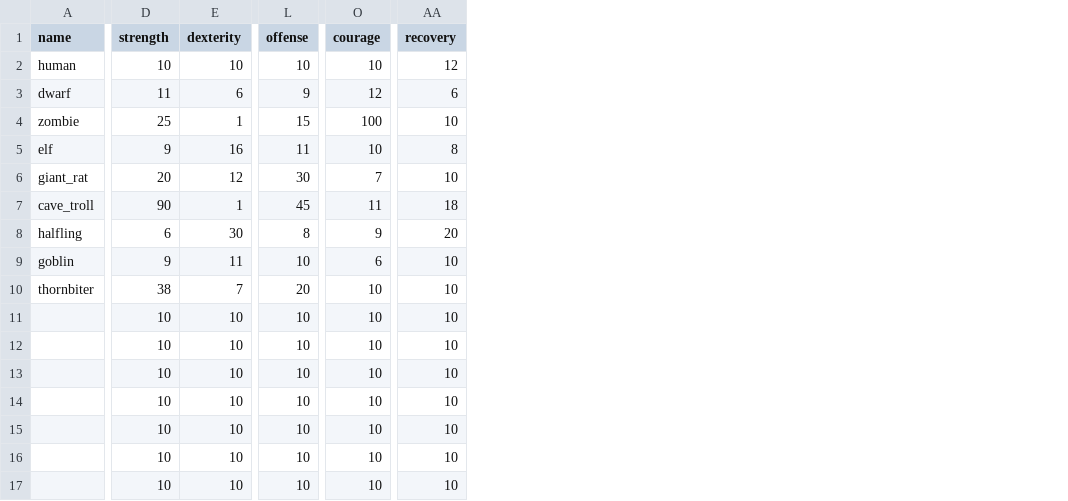
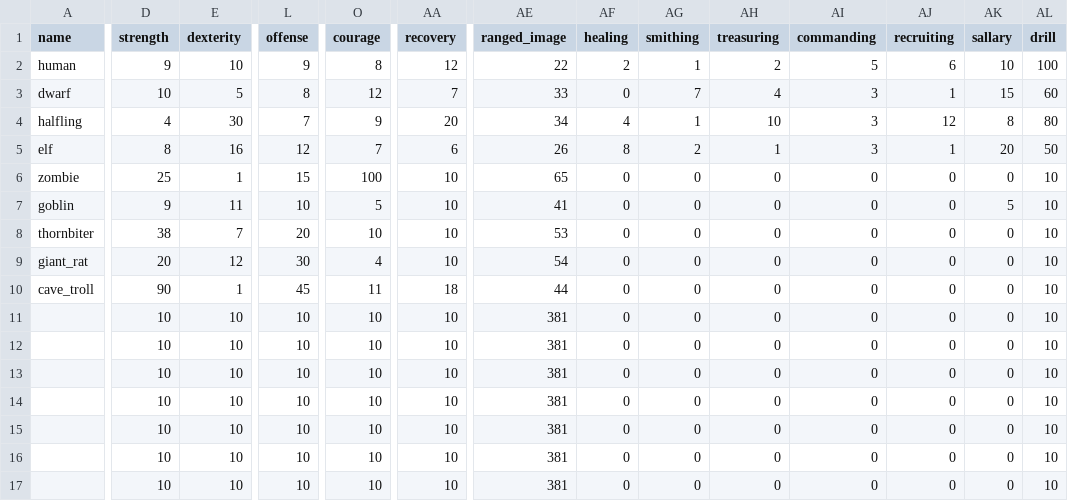
Before and after one commit to moeseven/BattleCrew, a CSV file: BattleCrew/resources/Units.csv, drawn as a sheet; only a part is shown, gaps mark what is left out; removed rows and columns are numbered as before the commit, all else as after; rows hold the shown columns only; the diff covers the shown part only; the diff names each change by its address in the sheet, - before the commit and + after, or states it on an @@ line.

```diff
--- a/BattleCrew/resources/Units.csv
+++ b/BattleCrew/resources/Units.csv
+column AE (ranged_image), rows 2-3: 22 | 33; rows 6-7: 65 | 41; rows 9-17: 54 | 44 | 381 | 381 | 381 | 381 | 381 | 381 | 381
+column AF (healing), rows 2-3: 2 | 0; rows 6-7: 0 | 0; rows 9-17: all 0
+column AG (smithing), rows 2-3: 1 | 7; rows 6-7: 0 | 0; rows 9-17: all 0
+column AH (treasuring), rows 2-3: 2 | 4; rows 6-7: 0 | 0; rows 9-17: all 0
+column AI (commanding), rows 2-3: 5 | 3; rows 6-7: 0 | 0; rows 9-17: all 0
+column AJ (recruiting), rows 2-3: 6 | 1; rows 6-7: 0 | 0; rows 9-17: all 0
+column AK (sallary), rows 2-3: 10 | 15; rows 6-7: 0 | 5; rows 9-17: all 0
+column AL (drill), rows 2-3: 100 | 60; rows 6-7: 10 | 10; rows 9-17: all 10
-D2 (strength): 10
+D2 (strength): 9
-L2 (offense): 10
+L2 (offense): 9
-O2 (courage): 10
+O2 (courage): 8
-D3 (strength): 11
+D3 (strength): 10
-E3 (dexterity): 6
+E3 (dexterity): 5
-L3 (offense): 9
+L3 (offense): 8
-AA3 (recovery): 6
+AA3 (recovery): 7
+row 4: halfling | 4 | 30 | 7 | 9 | 20 | 34 | 4 | 1 | 10 | 3 | 12 | 8 | 80
+row 5: elf | 8 | 16 | 12 | 7 | 6 | 26 | 8 | 2 | 1 | 3 | 1 | 20 | 50
-A7 (name): elf
+A7 (name): goblin
-E7 (dexterity): 16
+E7 (dexterity): 11
-L7 (offense): 11
+L7 (offense): 10
-O7 (courage): 10
+O7 (courage): 5
-AA7 (recovery): 8
+AA7 (recovery): 10
@@ row 10 moved to row 8: thornbiter @@
-O9 (courage): 7
+O9 (courage): 4
-row 8: halfling | 6 | 30 | 8 | 9 | 20
-row 9: goblin | 9 | 11 | 10 | 6 | 10
```
Also changed, not shown: 9 edited cells elsewhere in this file, 11 other files.
